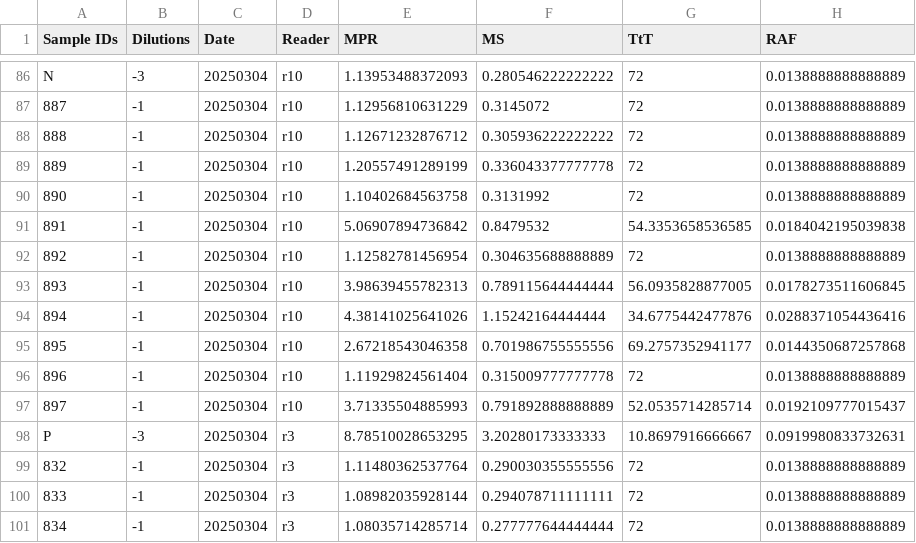
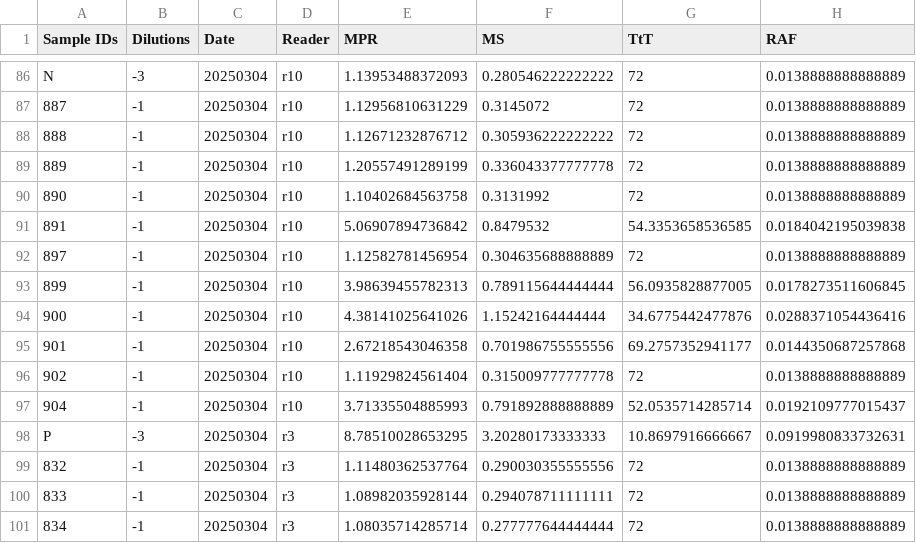
Before and after one commit to gage1145/beltrami-ppe-swabs, a CSV file: data/analyzed.csv (was data/data.csv), drawn as a sheet; only a part is shown, gaps mark what is left out; the diff covers the shown part only.

```diff
--- a/data/data.csv
+++ b/data/analyzed.csv
@@ -91,8 +91,8 @@
 "891",-1,"20250304","r10",5.06907894736842,0.8479532,54.3353658536585,0.0184042195039838
-"892",-1,"20250304","r10",1.12582781456954,0.304635688888889,72,0.0138888888888889
-"893",-1,"20250304","r10",3.98639455782313,0.789115644444444,56.0935828877005,0.0178273511606845
-"894",-1,"20250304","r10",4.38141025641026,1.15242164444444,34.6775442477876,0.0288371054436416
-"895",-1,"20250304","r10",2.67218543046358,0.701986755555556,69.2757352941177,0.0144350687257868
-"896",-1,"20250304","r10",1.11929824561404,0.315009777777778,72,0.0138888888888889
-"897",-1,"20250304","r10",3.71335504885993,0.791892888888889,52.0535714285714,0.0192109777015437
+"897",-1,"20250304","r10",1.12582781456954,0.304635688888889,72,0.0138888888888889
+"899",-1,"20250304","r10",3.98639455782313,0.789115644444444,56.0935828877005,0.0178273511606845
+"900",-1,"20250304","r10",4.38141025641026,1.15242164444444,34.6775442477876,0.0288371054436416
+"901",-1,"20250304","r10",2.67218543046358,0.701986755555556,69.2757352941177,0.0144350687257868
+"902",-1,"20250304","r10",1.11929824561404,0.315009777777778,72,0.0138888888888889
+"904",-1,"20250304","r10",3.71335504885993,0.791892888888889,52.0535714285714,0.0192109777015437
 "P",-3,"20250304","r3",8.78510028653295,3.20280173333333,10.8697916666667,0.0919980833732631
```
Also changed, not shown: 18 edited cells elsewhere in this file, 2 other files.
